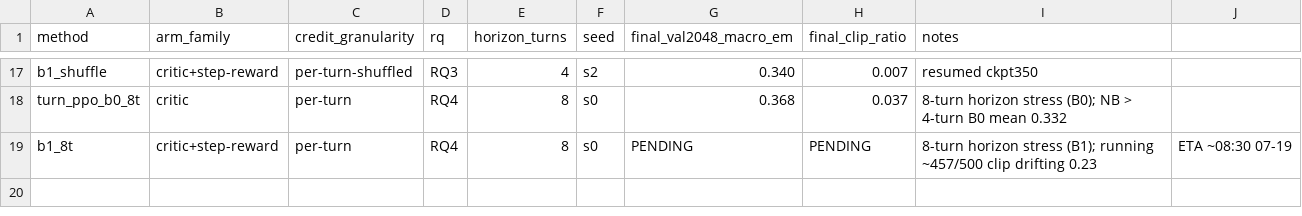
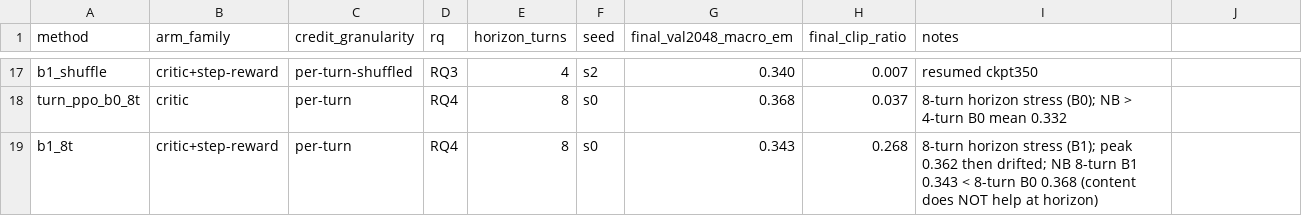
Before and after one commit to RainyFields/Agentic-RL-CA, a CSV file: analysis/wave1_results.csv, drawn as a sheet; only a part is shown, gaps mark what is left out.

```diff
--- a/analysis/wave1_results.csv
+++ b/analysis/wave1_results.csv
@@ -18,2 +18,2 @@ b1_shuffle,critic+step-reward,per-turn-shuffled,RQ3,4,s2,0.340,0.007,resumed ckp
 turn_ppo_b0_8t,critic,per-turn,RQ4,8,s0,0.368,0.037,8-turn horizon stress (B0); NB > 4-turn B0 mean 0.332
-b1_8t,critic+step-reward,per-turn,RQ4,8,s0,PENDING,PENDING,8-turn horizon stress (B1); running ~457/500 clip drifting 0.23, ETA ~08:30 07-19
+b1_8t,critic+step-reward,per-turn,RQ4,8,s0,0.343,0.268,8-turn horizon stress (B1); peak 0.362 then drifted; NB 8-turn B1 0.343 < 8-turn B0 0.368 (content does NOT help at horizon)
```
Also changed, not shown: 2 other files.
